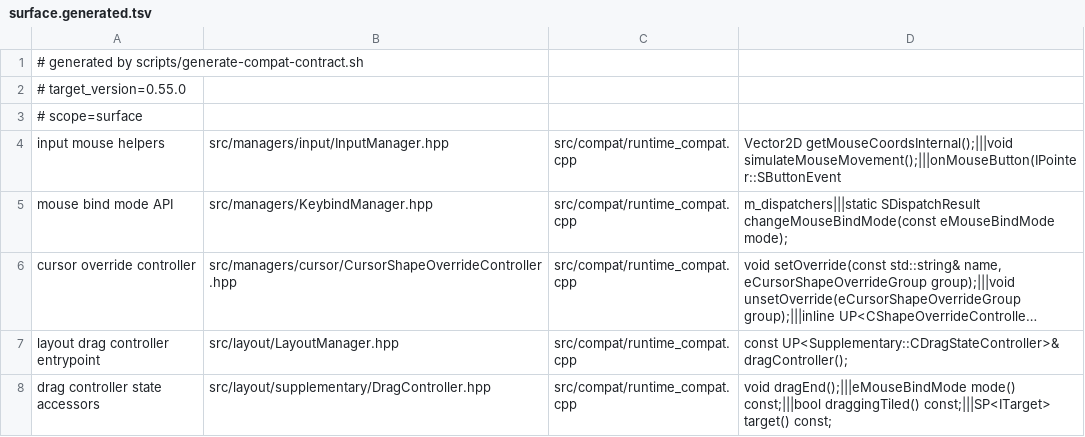
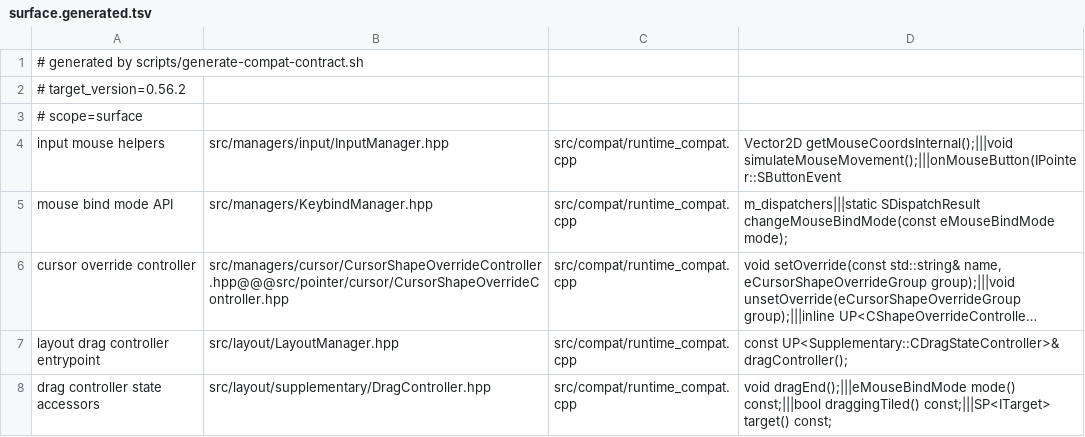
Before and after one commit to douglas/hyprtasking, a TSV file: scripts/contracts/surface.generated.tsv, drawn as a sheet; only a part is shown; long unchanged cells end in …; the diff covers the shown part only; the diff names each change by its address in the sheet, - before the commit and + after, or states it on an @@ line.

```diff
--- a/scripts/contracts/surface.generated.tsv
+++ b/scripts/contracts/surface.generated.tsv
-A2: # target_version=0.55.0
+A2: # target_version=0.56.2
-B6: src/managers/cursor/CursorShapeOverrideController.hpp
+B6: src/managers/cursor/CursorShapeOverrideController.hpp@@@src/pointer/cursor/CursorShapeOverrideController.hpp
```
Also changed, not shown: 14 edited cells elsewhere in this file, scripts/contracts/core.generated.tsv, 18 other files.
